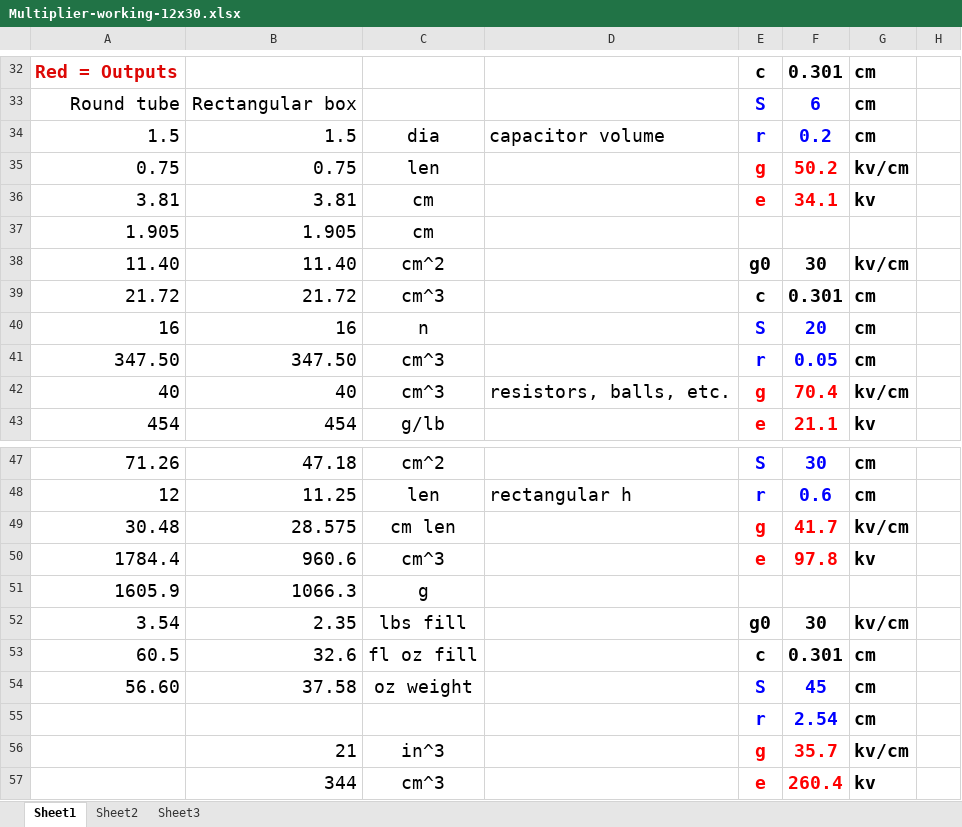
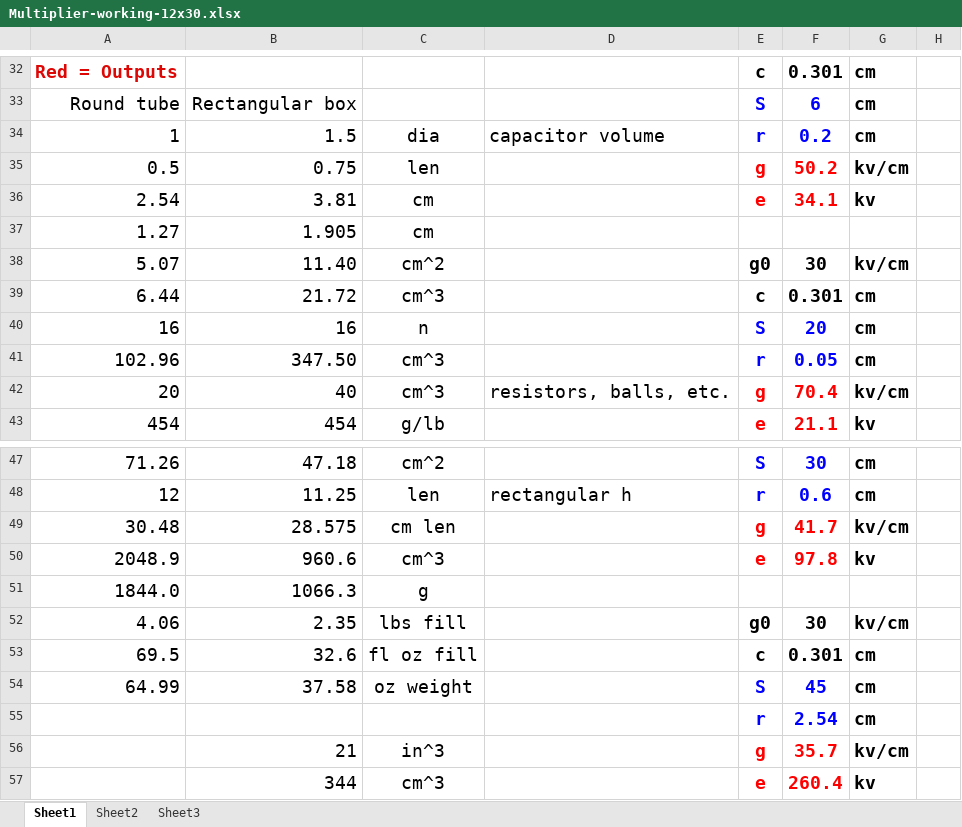
Before and after one commit to mjkoster/MolecularKinetics, an Excel workbook: EHD/Multiplier-working-12x30.xlsx, sheet Sheet1, drawn as a sheet; only a part is shown, gaps mark what is left out; values as stored, in another font and other column widths than the file's, no borders; charts and pictures not drawn; the diff names each change by its address in the sheet, - before the commit and + after, or states it on an @@ line.

Commit message:
Update Multiplier-working-12x30.xlsx

```diff
--- a/EHD/Multiplier-working-12x30.xlsx (sheet Sheet1)
+++ b/EHD/Multiplier-working-12x30.xlsx (sheet Sheet1)
-A34: 1.5
+A34: 1
-A35: 0.75
+A35: 0.5
-A36: 3.81
+A36: 2.54
-A37: 1.905
+A37: 1.27
-A38: 11.40
+A38: 5.07
-A39: 21.72
+A39: 6.44
-A41: 347.50
+A41: 102.96
-A42: 40
+A42: 20
-A50: 1784.4
+A50: 2048.9
-A51: 1605.9
+A51: 1844.0
-A52: 3.54
+A52: 4.06
-A53: 60.5
+A53: 69.5
-A54: 56.60
+A54: 64.99
```
